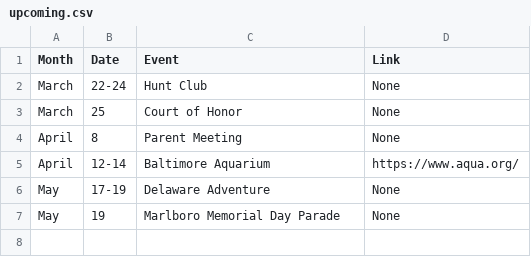
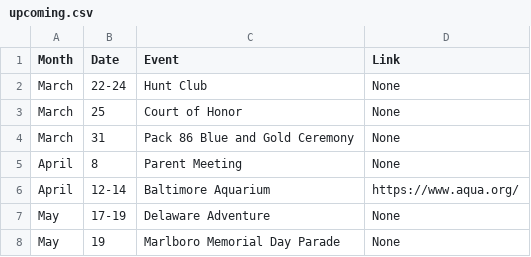
Before and after one commit to akparekh/bsatroop86.github.io, a CSV file: _data/upcoming.csv, drawn as a sheet; the diff names each change by its address in the sheet, - before the commit and + after, or states it on an @@ line.

Commit message:
Update upcoming.csv

```diff
--- a/_data/upcoming.csv
+++ b/_data/upcoming.csv
+row 4: March | 31 | Pack 86 Blue and Gold Ceremony | None
```
